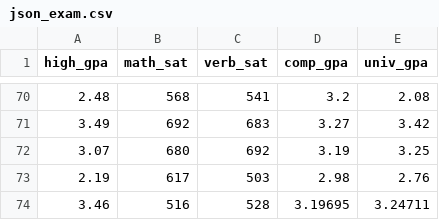
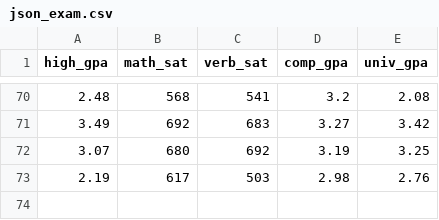
Before and after one commit to anusonawane/Repo1, a CSV file: json_exam.csv, drawn as a sheet; only a part is shown, gaps mark what is left out; the diff names each change by its address in the sheet, - before the commit and + after, or states it on an @@ line.

Commit message:
Update json_exam.csv

```diff
--- a/json_exam.csv
+++ b/json_exam.csv
-row 74: 3.46 | 516 | 528 | 3.19695 | 3.24711
```
